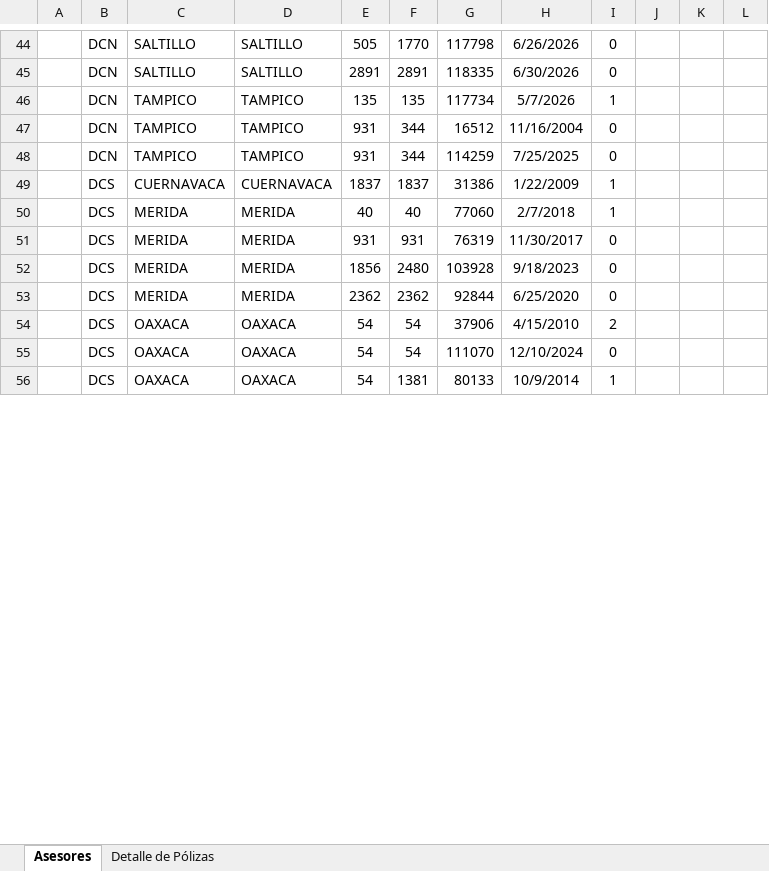
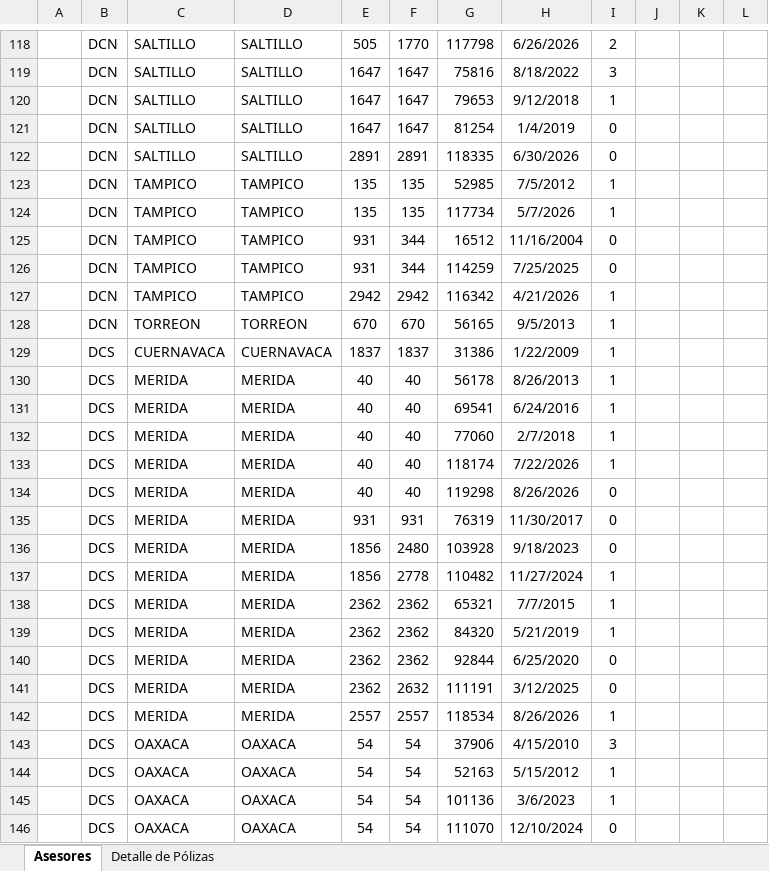
Before and after one commit to davalosdiego833/paneldecampanas, an Excel workbook: EDUCAR ES CREER/Educar es Crecer Segubeca Clientes.xlsx, sheet Asesores, drawn as a sheet; only a part is shown, gaps mark what is left out; the shorter side is filled out with more unchanged rows; values as stored, in another font and other column widths than the file's, no borders; charts and pictures and conditional formats not drawn; addresses are those after the commit; the diff covers the shown part only; the diff names each change by its address in the sheet, - before the commit and + after, or states it on an @@ line.

```diff
--- a/EDUCAR ES CREER/Educar es Crecer Segubeca Clientes.xlsx (sheet Asesores)
+++ b/EDUCAR ES CREER/Educar es Crecer Segubeca Clientes.xlsx (sheet Asesores)
-I118: 0
+I118: 2
+row 119:  | DCN | SALTILLO | SALTILLO | 1647 | 1647 | 75816 | 8/18/2022 | 3
+row 120:  | DCN | SALTILLO | SALTILLO | 1647 | 1647 | 79653 | 9/12/2018 | 1
+row 121:  | DCN | SALTILLO | SALTILLO | 1647 | 1647 | 81254 | 1/4/2019 | 0
+row 123:  | DCN | TAMPICO | TAMPICO | 135 | 135 | 52985 | 7/5/2012 | 1
+row 127:  | DCN | TAMPICO | TAMPICO | 2942 | 2942 | 116342 | 4/21/2026 | 1
+row 128:  | DCN | TORREON | TORREON | 670 | 670 | 56165 | 9/5/2013 | 1
+row 130:  | DCS | MERIDA | MERIDA | 40 | 40 | 56178 | 8/26/2013 | 1
+row 131:  | DCS | MERIDA | MERIDA | 40 | 40 | 69541 | 6/24/2016 | 1
+row 133:  | DCS | MERIDA | MERIDA | 40 | 40 | 118174 | 7/22/2026 | 1
+row 134:  | DCS | MERIDA | MERIDA | 40 | 40 | 119298 | 8/26/2026 | 0
+row 137:  | DCS | MERIDA | MERIDA | 1856 | 2778 | 110482 | 11/27/2024 | 1
+row 138:  | DCS | MERIDA | MERIDA | 2362 | 2362 | 65321 | 7/7/2015 | 1
+row 139:  | DCS | MERIDA | MERIDA | 2362 | 2362 | 84320 | 5/21/2019 | 1
+row 141:  | DCS | MERIDA | MERIDA | 2362 | 2632 | 111191 | 3/12/2025 | 0
+row 142:  | DCS | MERIDA | MERIDA | 2557 | 2557 | 118534 | 8/26/2026 | 1
-I143: 2
+I143: 3
+row 144:  | DCS | OAXACA | OAXACA | 54 | 54 | 52163 | 5/15/2012 | 1
+row 145:  | DCS | OAXACA | OAXACA | 54 | 54 | 101136 | 3/6/2023 | 1
```
Also changed, not shown: 187 added rows, 41 edited cells and cell formats elsewhere in this sheet, sheet Detalle de Pólizas, charts or pictures, 6 other files.
